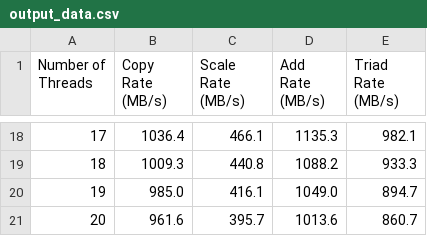
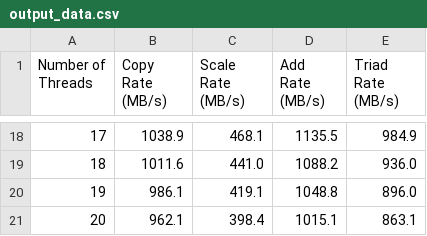
Before and after one commit to Scientific-Computing-Lab/STREAMer, a CSV file: Yoni_Permutations_noHT_otherwise/noHT_Socket0Socket1_Socket0OptaneDAX_Close_noFT_@mnt@pmem0_Arrays100000000_Cores10/output_data.csv, drawn as a sheet; only a part is shown, gaps mark what is left out; the diff covers the shown part only.

```diff
--- a/Yoni_Permutations_noHT_otherwise/noHT_Socket0Socket1_Socket0OptaneDAX_Close_noFT_@mnt@pmem0_Arrays100000000_Cores10/output_data.csv
+++ b/Yoni_Permutations_noHT_otherwise/noHT_Socket0Socket1_Socket0OptaneDAX_Close_noFT_@mnt@pmem0_Arrays100000000_Cores10/output_data.csv
@@ -18,4 +18,4 @@ Number of Threads,Copy Rate (MB/s),Scale Rate (MB/s),Add Rate (MB/s),Triad Rate
-17,1036.4,466.1,1135.3,982.1
-18,1009.3,440.8,1088.2,933.3
-19,985.0,416.1,1049.0,894.7
-20,961.6,395.7,1013.6,860.7
+17,1038.9,468.1,1135.5,984.9
+18,1011.6,441.0,1088.2,936.0
+19,986.1,419.1,1048.8,896.0
+20,962.1,398.4,1015.1,863.1
```
Also changed, not shown: 64 edited cells elsewhere in this file, 22 other files.
